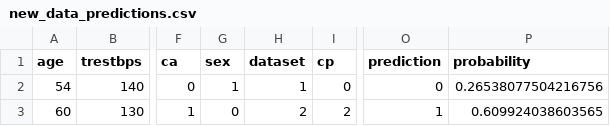
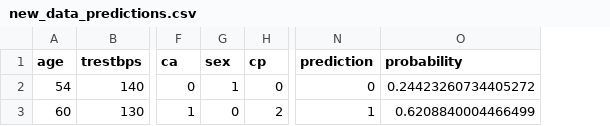
Before and after one commit to BlackBox-Ops/ML-Heart-Disease, a CSV file: data/processed/new_data_predictions.csv, drawn as a sheet; only a part is shown, gaps mark what is left out; removed rows and columns are numbered as before the commit, all else as after; the diff names each change by its address in the sheet, - before the commit and + after, or states it on an @@ line.

```diff
--- a/data/processed/new_data_predictions.csv
+++ b/data/processed/new_data_predictions.csv
-column H (dataset), rows 2-3: 1 | 2
-O2 (probability): 0.26538077504216756
+O2 (probability): 0.24423260734405272
-O3 (probability): 0.609924038603565
+O3 (probability): 0.6208840004466499
```
Also changed, not shown: data/processed/X_processed.csv, 13 other files.
